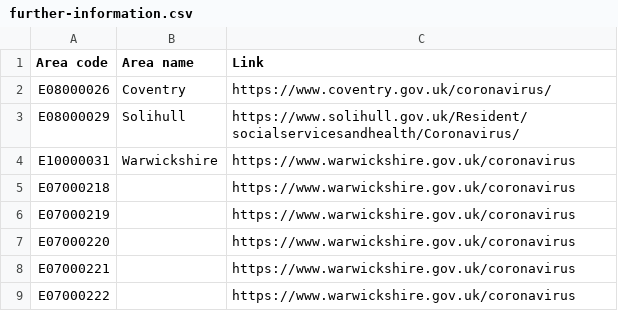
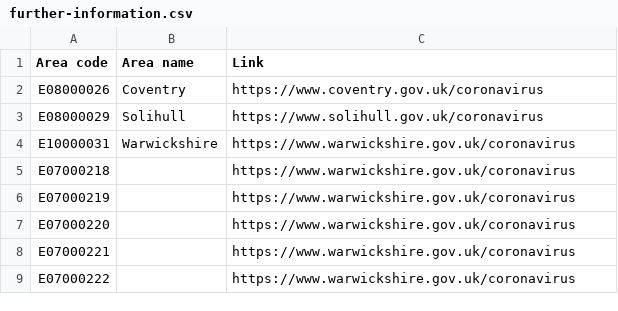
Before and after one commit to coventry-city-council/coventry-city-council.github.io, a CSV file: covid-19/further-information.csv, drawn as a sheet.

```diff
--- a/covid-19/further-information.csv
+++ b/covid-19/further-information.csv
@@ -1,4 +1,4 @@
 Area code,Area name,Link
-E08000026,Coventry,https://www.coventry.gov.uk/coronavirus/
-E08000029,Solihull,https://www.solihull.gov.uk/Resident/socialservicesandhealth/Coronavirus/
+E08000026,Coventry,https://www.coventry.gov.uk/coronavirus
+E08000029,Solihull,https://www.solihull.gov.uk/coronavirus
 E10000031,Warwickshire,https://www.warwickshire.gov.uk/coronavirus
```
Also changed, not shown: citywideintelhub/experimental/metricTypes-additional.csv, data/ward-councillors.csv, 23 other files.
